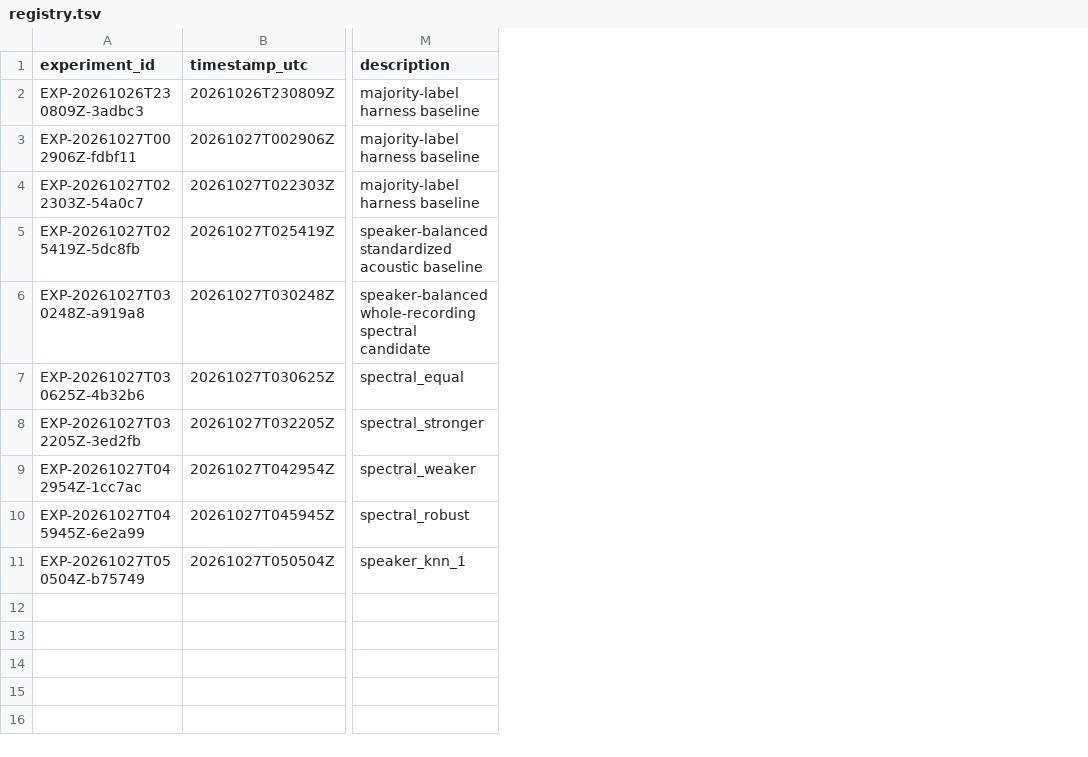
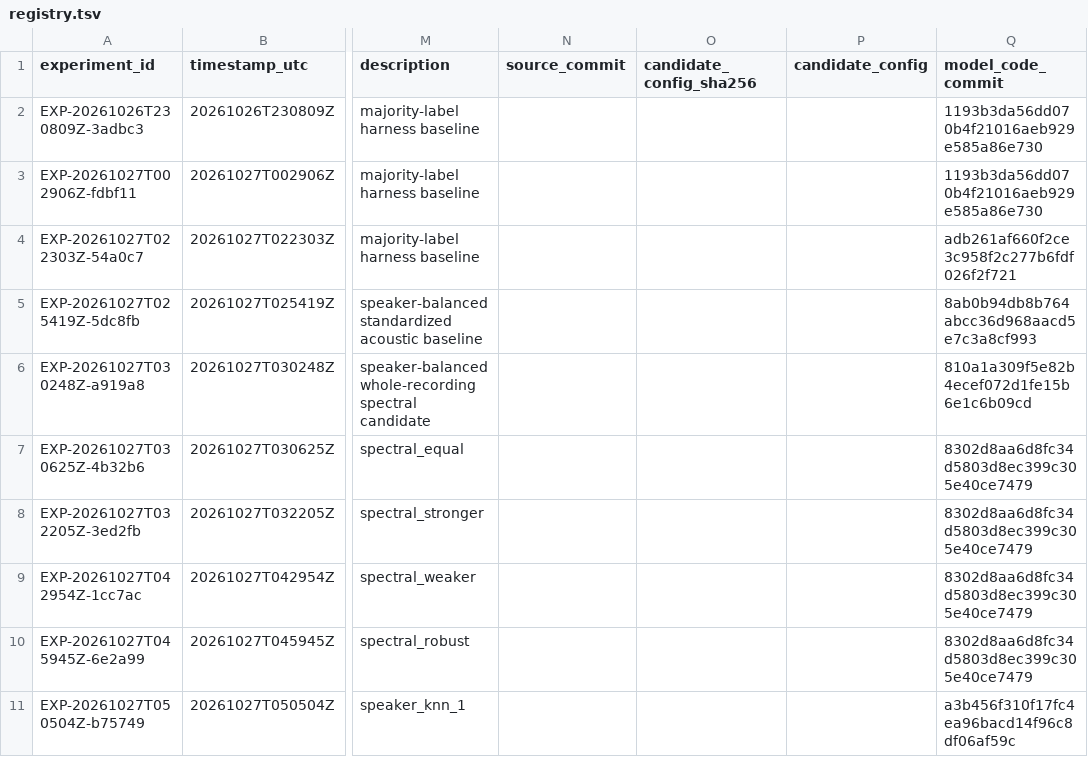
Before and after one commit to harrishmarro/Speaker-Independent-dysarthria-analysis, a TSV file: experiments/registry.tsv, drawn as a sheet; only a part is shown, gaps mark what is left out; the diff names each change by its address in the sheet, - before the commit and + after, or states it on an @@ line.

Commit message:
research: record commit provenance and accepted models

```diff
--- a/experiments/registry.tsv
+++ b/experiments/registry.tsv
+column N (source_commit), empty
+column O (candidate_config_sha256), empty
+column P (candidate_config), empty
+column Q (model_code_commit), rows 2-11: 1193b3da56dd070b4f21016aeb929e585a86e730 | 1193b3da56dd070b4f21016aeb929e585a86e730 | adb261af660f2ce3c958f2c277b6fdf026f2f721 | 8ab0b94db8b764abcc36d968aacd5e7c3a8cf993 | 810a1a309f5e82b4ecef072d1fe15b6e1c6b09cd | 8302d8aa6d8fc34d5803d8ec399c305e40ce7479 | 8302d8aa6d8fc34d5803d8ec399c305e40ce7479 | 8302d8aa6d8fc34d5803d8ec399c305e40ce7479 | 8302d8aa6d8fc34d5803d8ec399c305e40ce7479 | a3b456f310f17fc4ea96bacd14f96c8df06af59c
```
Also changed, not shown: 6 other files.
